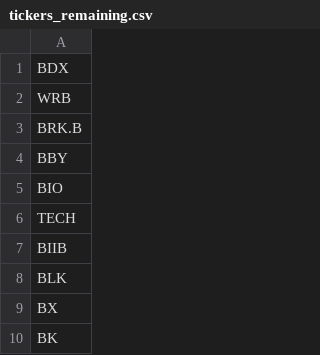
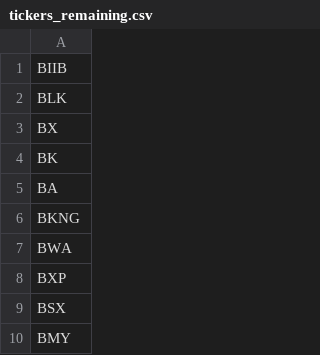
Before and after one commit to rithwikbabu/sp500-level2-market-data, a CSV file: tickers_remaining.csv, drawn as a sheet; only a part is shown; the shorter side is filled out with more unchanged rows; the diff names each change by its address in the sheet, - before the commit and + after, or states it on an @@ line.

Commit message:
Update data folder - 2023-11-02

```diff
--- a/tickers_remaining.csv
+++ b/tickers_remaining.csv
-row 1: BDX
-row 2: WRB
-row 3: BRK.B
-row 4: BBY
-row 5: BIO
-row 6: TECH
```
